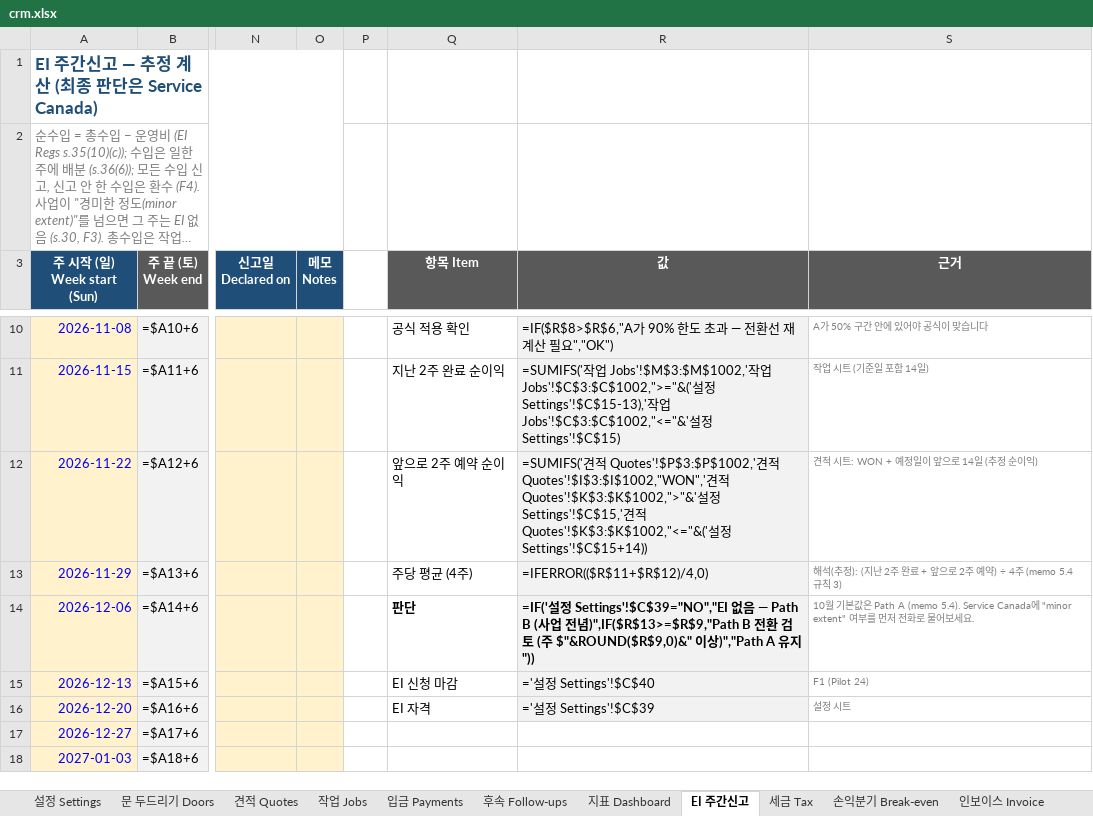
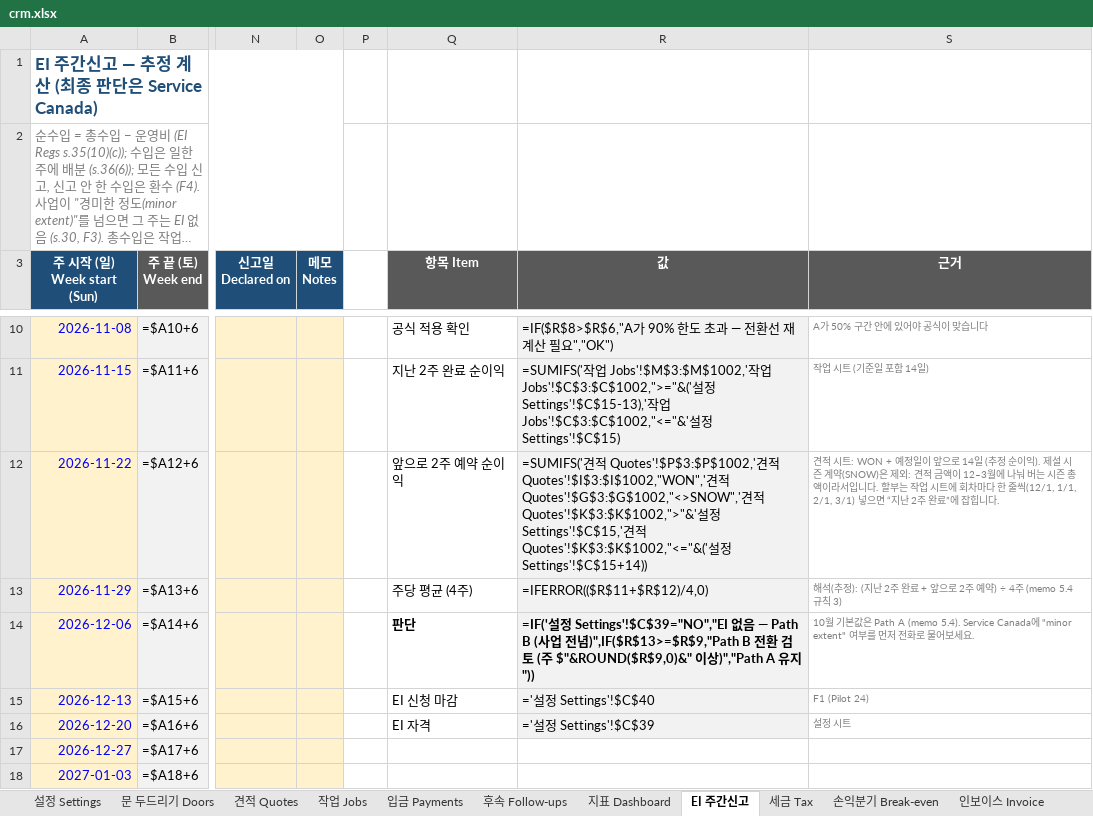
Before and after one commit to allforyou-bit/canadian-tool-deals, an Excel workbook: business/crm/crm.xlsx, sheet EI 주간신고, drawn as a sheet; only a part is shown, gaps mark what is left out; long unchanged cells end in …; values as stored, in another font and other column widths than the file's, no borders; formulas without a stored value are shown as written; the diff names each change by its address in the sheet, - before the commit and + after, or states it on an @@ line.

```diff
--- a/business/crm/crm.xlsx (sheet EI 주간신고)
+++ b/business/crm/crm.xlsx (sheet EI 주간신고)
-R12 (값): …적 Quotes'!$K$3:$K$1002,">"&'설…
+R12 (값): …적 Quotes'!$G$3:$G$1002,"<>SNOW",'견적 Quotes'!$K$3:$K$1002,">"&'설…
-S12 (근거): …순이익)
+S12 (근거): …순이익). 제설 시즌 계약(SNOW)은 제외: 견적 금액이 12–3월에 나눠 버는 시즌 총액이라서입니다. 할부는 작업 시트에 회차마다 한 줄씩(12/1, 1/1, 2/1, 3/1) 넣으면 “지난 2주 완료”에 잡힙니다.
```
Also changed, not shown: sheet 후속 Follow-ups, sheet 세금 Tax, sheet 설정 Settings, 50 other files.
